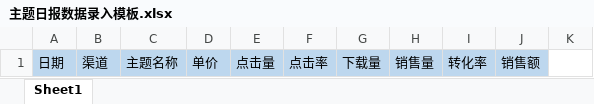
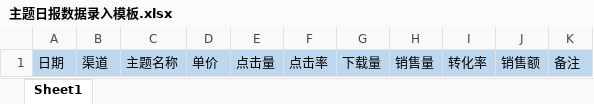
Before and after one commit to CYN918/SVR_ZK_Center_Web, an Excel workbook: public/text/主题日报数据录入模板.xlsx, sheet Sheet1, drawn as a sheet; values as stored, in another font and other column widths than the file's, no borders; the diff names each change by its address in the sheet, - before the commit and + after, or states it on an @@ line.

```diff
--- a/public/text/主题日报数据录入模板.xlsx (sheet Sheet1)
+++ b/public/text/主题日报数据录入模板.xlsx (sheet Sheet1)
-K1: (empty)
+K1: 备注
-K1 fill: none
+K1 fill: #BDD7EE
```
Also changed, not shown: public/text/主题结算数据录入模板.xlsx, 1 other file.
